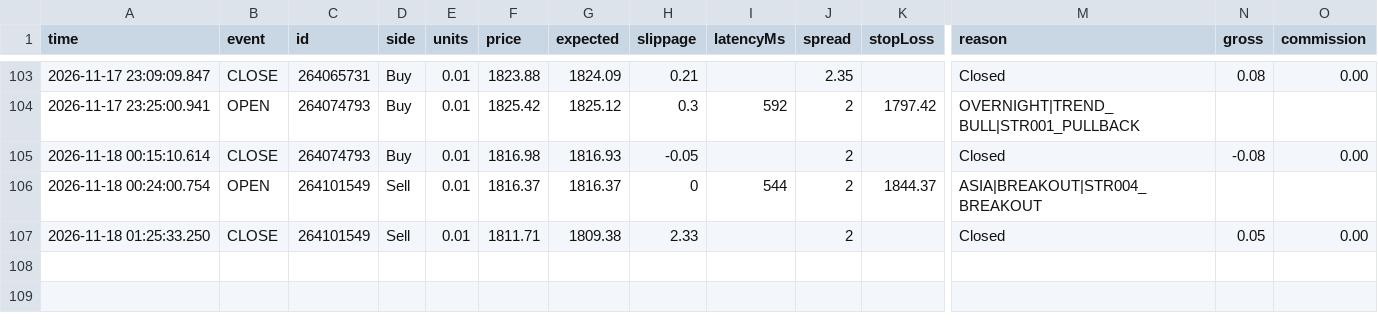
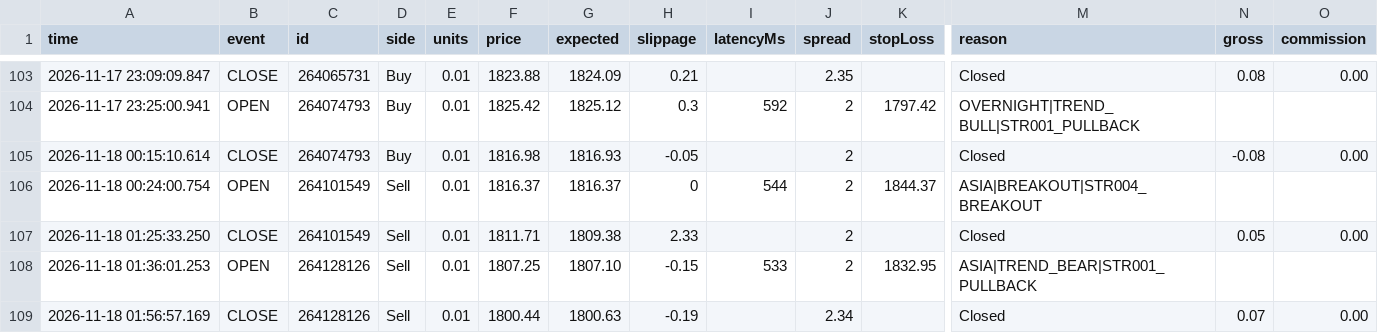
Before and after one commit to piyavutkkl-ch/tgrockza55-ai-cbot-backtest-lab, a CSV file: data/live/ETHUSD/trades.csv, drawn as a sheet; only a part is shown, gaps mark what is left out; rows hold the shown columns only; the diff names each change by its address in the sheet, - before the commit and + after, or states it on an @@ line.

Commit message:
chore(live): sync verified trade telemetry (N=345)

```diff
--- a/data/live/ETHUSD/trades.csv
+++ b/data/live/ETHUSD/trades.csv
+row 108: 2026-11-18 01:36:01.253 | OPEN | 264128126 | Sell | 0.01 | 1807.25 | 1807.10 | -0.15 | 533 | 2 | 1832.95 | ASIA|TREND_BEAR|STR001_PULLBACK
+row 109: 2026-11-18 01:56:57.169 | CLOSE | 264128126 | Sell | 0.01 | 1800.44 | 1800.63 | -0.19 |  | 2.34 |  | Closed | 0.07 | 0.00
```
Also changed, not shown: 15 other files.
